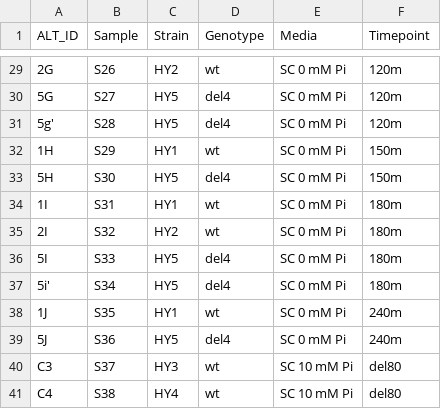
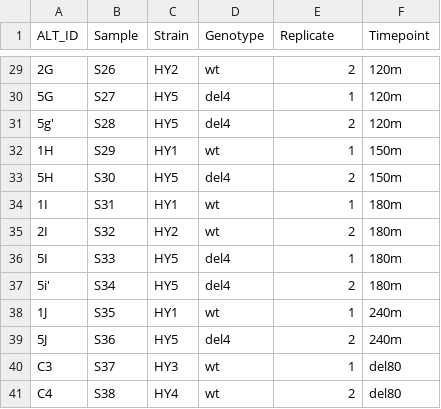
Before and after one commit to hezhaobin/more-pho, a CSV file: Ex009-Pi-timecourse/seq-result/data/sample_sheet/Ex009_experiment_set_up_20171019.csv, drawn as a sheet; only a part is shown, gaps mark what is left out; the diff covers the shown part only; the diff names each change by its address in the sheet, - before the commit and + after, or states it on an @@ line.

```diff
--- a/Ex009-Pi-timecourse/seq-result/data/sample_sheet/Ex009_experiment_set_up_20171019.csv
+++ b/Ex009-Pi-timecourse/seq-result/data/sample_sheet/Ex009_experiment_set_up_20171019.csv
-E1: Media
+E1: Replicate
-E29 (Replicate): SC 0 mM Pi
+E29 (Replicate): 2
-E30 (Replicate): SC 0 mM Pi
+E30 (Replicate): 1
-E31 (Replicate): SC 0 mM Pi
+E31 (Replicate): 2
-E32 (Replicate): SC 0 mM Pi
+E32 (Replicate): 1
-E33 (Replicate): SC 0 mM Pi
+E33 (Replicate): 2
-E34 (Replicate): SC 0 mM Pi
+E34 (Replicate): 1
-E35 (Replicate): SC 0 mM Pi
+E35 (Replicate): 2
-E36 (Replicate): SC 0 mM Pi
+E36 (Replicate): 1
-E37 (Replicate): SC 0 mM Pi
+E37 (Replicate): 2
-E38 (Replicate): SC 0 mM Pi
+E38 (Replicate): 1
-E39 (Replicate): SC 0 mM Pi
+E39 (Replicate): 2
-E40 (Replicate): SC 10 mM Pi
+E40 (Replicate): 1
-E41 (Replicate): SC 10 mM Pi
+E41 (Replicate): 2
```
Also changed, not shown: 27 edited cells elsewhere in this file, 4 other files.
